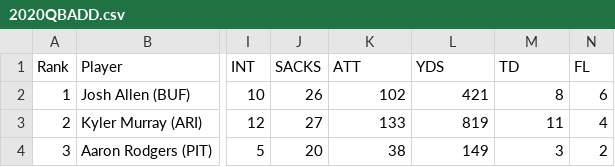
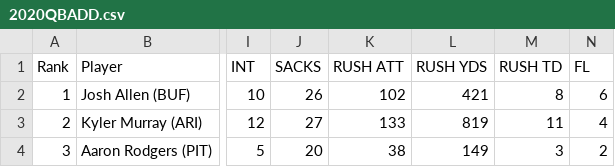
Before and after one commit to DebarunDe/FF-Prediction-Model, a CSV file: data/pro/qb/2020QBADD.csv, drawn as a sheet; only a part is shown, gaps mark what is left out; the diff names each change by its address in the sheet, - before the commit and + after, or states it on an @@ line.

Commit message:
Add rush id

```diff
--- a/data/pro/qb/2020QBADD.csv
+++ b/data/pro/qb/2020QBADD.csv
-K1: ATT
+K1: RUSH ATT
-L1: YDS
+L1: RUSH YDS
-M1: TD
+M1: RUSH TD
```
